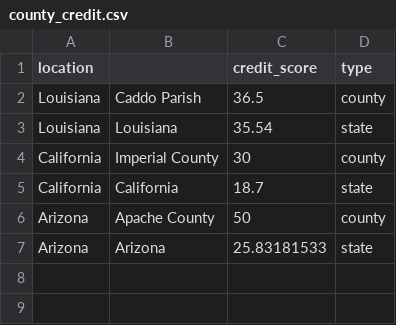
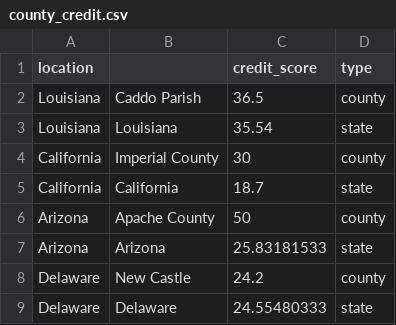
Before and after one commit to mahiradayal/bank_closures, a CSV file: data/county_credit.csv, drawn as a sheet.

```diff
--- a/data/county_credit.csv
+++ b/data/county_credit.csv
@@ -7 +7,3 @@ Arizona,Apache County ,50,county
 Arizona,Arizona,25.83181533,state
+Delaware,New Castle,24.2,county
+Delaware,Delaware,24.55480333,state
```
Also changed, not shown: data/county_income.csv, 16 other files.
